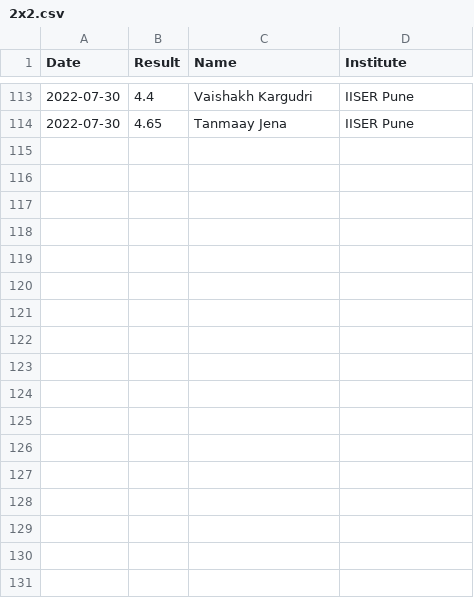
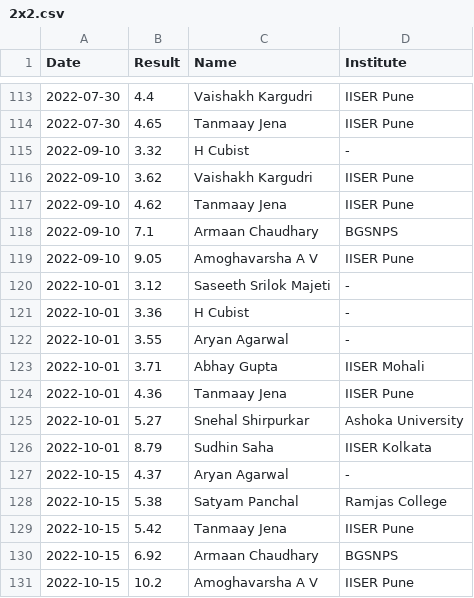
Before and after one commit to All-IISER-Cubing-Society/Results, a CSV file: results/2x2.csv, drawn as a sheet; only a part is shown, gaps mark what is left out; the diff names each change by its address in the sheet, - before the commit and + after, or states it on an @@ line.

```diff
--- a/results/2x2.csv
+++ b/results/2x2.csv
+row 115: 2022-09-10 | 3.32 | H Cubist | -
+row 116: 2022-09-10 | 3.62 | Vaishakh Kargudri | IISER Pune
+row 117: 2022-09-10 | 4.62 | Tanmaay Jena | IISER Pune
+row 118: 2022-09-10 | 7.1 | Armaan Chaudhary | BGSNPS
+row 119: 2022-09-10 | 9.05 | Amoghavarsha A V | IISER Pune
+row 120: 2022-10-01 | 3.12 | Saseeth Srilok Majeti | -
+row 121: 2022-10-01 | 3.36 | H Cubist | -
+row 122: 2022-10-01 | 3.55 | Aryan Agarwal | -
+row 123: 2022-10-01 | 3.71 | Abhay Gupta | IISER Mohali
+row 124: 2022-10-01 | 4.36 | Tanmaay Jena | IISER Pune
+row 125: 2022-10-01 | 5.27 | Snehal Shirpurkar | Ashoka University
+row 126: 2022-10-01 | 8.79 | Sudhin Saha | IISER Kolkata
+row 127: 2022-10-15 | 4.37 | Aryan Agarwal | -
+row 128: 2022-10-15 | 5.38 | Satyam Panchal | Ramjas College
+row 129: 2022-10-15 | 5.42 | Tanmaay Jena | IISER Pune
+row 130: 2022-10-15 | 6.92 | Armaan Chaudhary | BGSNPS
+row 131: 2022-10-15 | 10.2 | Amoghavarsha A V | IISER Pune
```
Also changed, not shown: results/3x3 OH.csv, results/3x3.csv, 3 other files.
